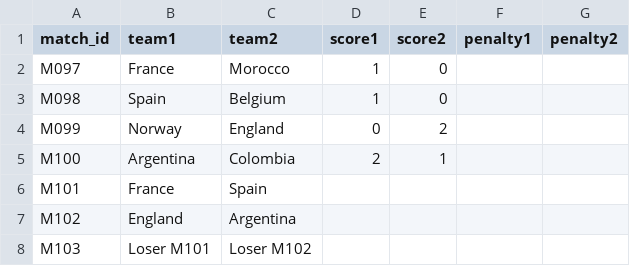
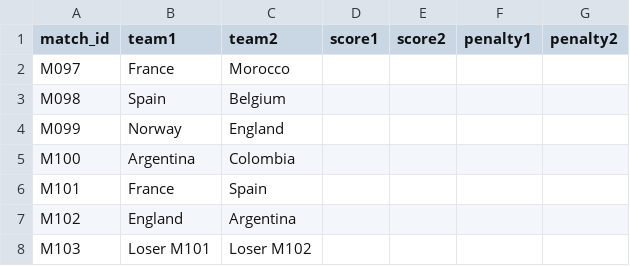
Before and after one commit to cantonadong/FIFA-World-Cup-2026-Server, a CSV file: public/data/results.csv, drawn as a sheet; only a part is shown.

Commit message:
Update results.csv

```diff
--- a/public/data/results.csv
+++ b/public/data/results.csv
@@ -1,6 +1,6 @@
 "match_id","team1","team2","score1","score2","penalty1","penalty2"
-"M097","France","Morocco","1","0","",""
-"M098","Spain","Belgium","1","0","",""
-"M099","Norway","England","0","2","",""
-"M100","Argentina","Colombia","2","1","",""
+"M097","France","Morocco","","","",""
+"M098","Spain","Belgium","","","",""
+"M099","Norway","England","","","",""
+"M100","Argentina","Colombia","","","",""
 "M101","France","Spain","","","",""
```
